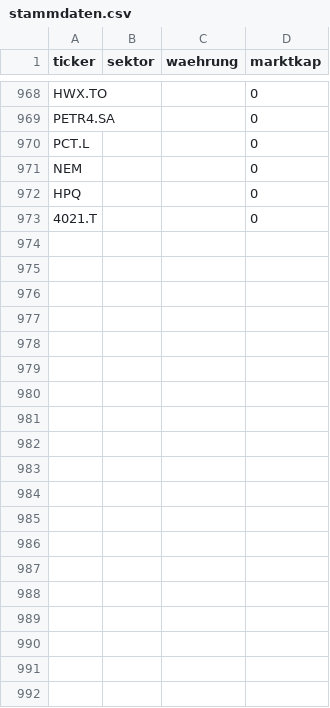
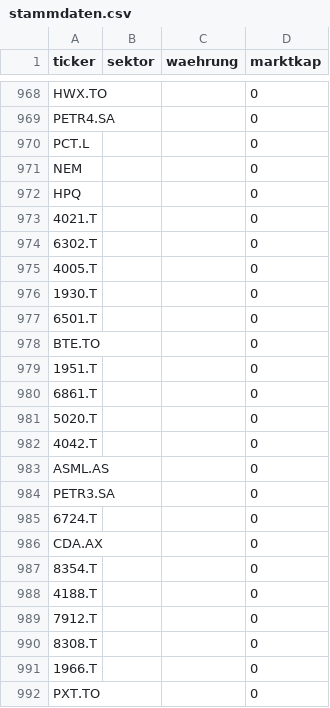
Before and after one commit to JNstocks/screener, a CSV file: daten/stammdaten.csv, drawn as a sheet; only a part is shown, gaps mark what is left out; the diff covers the shown part only; the diff names each change by its address in the sheet, - before the commit and + after, or states it on an @@ line.

```diff
--- a/daten/stammdaten.csv
+++ b/daten/stammdaten.csv
+row 974: 6302.T |  |  | 0
+row 975: 4005.T |  |  | 0
+row 976: 1930.T |  |  | 0
+row 977: 6501.T |  |  | 0
+row 978: BTE.TO |  |  | 0
+row 979: 1951.T |  |  | 0
+row 980: 6861.T |  |  | 0
+row 981: 5020.T |  |  | 0
+row 982: 4042.T |  |  | 0
+row 983: ASML.AS |  |  | 0
+row 984: PETR3.SA |  |  | 0
+row 985: 6724.T |  |  | 0
+row 986: CDA.AX |  |  | 0
+row 987: 8354.T |  |  | 0
+row 988: 4188.T |  |  | 0
+row 989: 7912.T |  |  | 0
+row 990: 8308.T |  |  | 0
+row 991: 1966.T |  |  | 0
+row 992: PXT.TO |  |  | 0
```
Also changed, not shown: 9 added rows elsewhere in this file, daten/grosse5.csv, daten/kennzahlen.csv, 2 other files.
